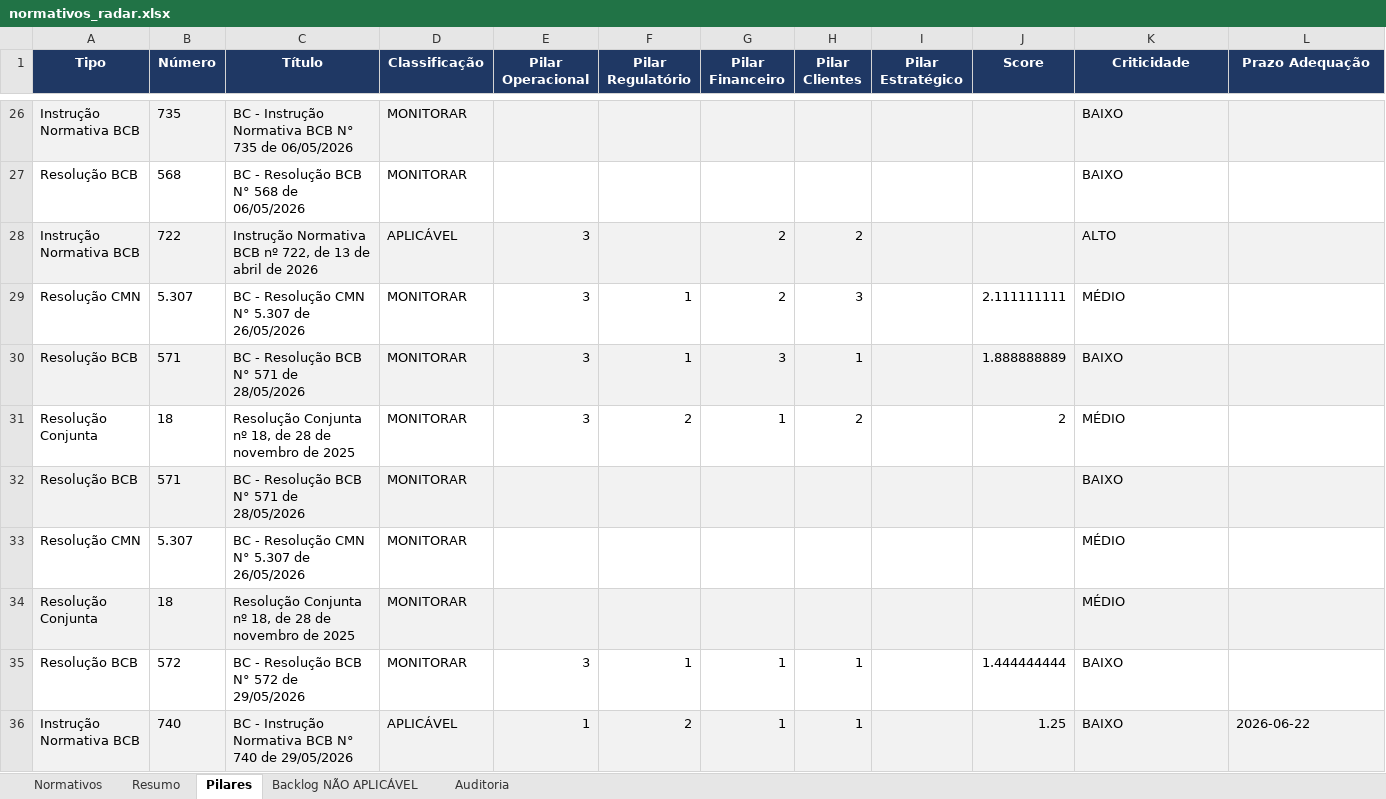
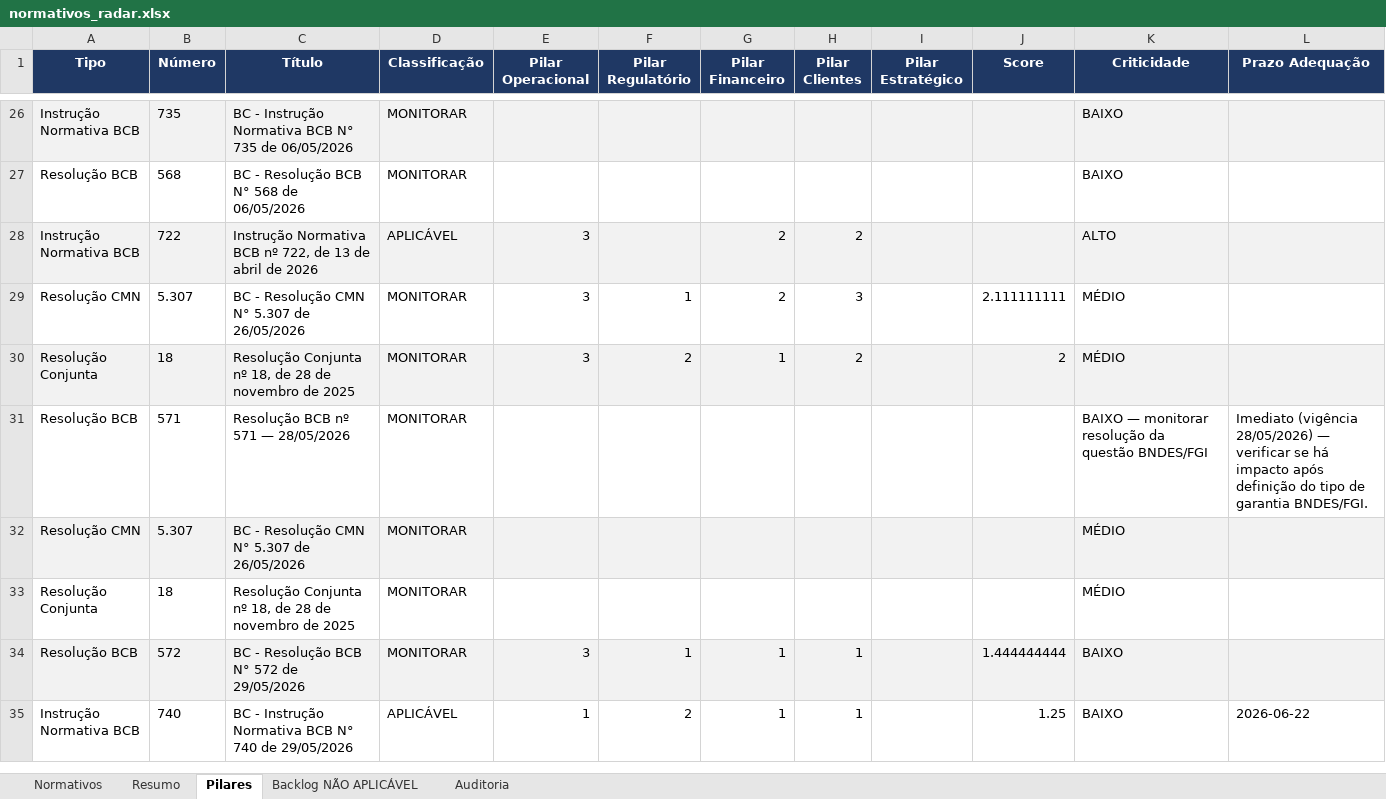
Before and after one commit to giovannabatistutti-ctrl/normativos_md, an Excel workbook: planilha/normativos_radar.xlsx, sheet Pilares, drawn as a sheet; only a part is shown, gaps mark what is left out; values as stored, in another font and other column widths than the file's, no borders; removed rows and columns are numbered as before the commit, all else as after; the diff covers the shown part only; the diff names each change by its address in the sheet, - before the commit and + after, or states it on an @@ line.

```diff
--- a/planilha/normativos_radar.xlsx (sheet Pilares)
+++ b/planilha/normativos_radar.xlsx (sheet Pilares)
-row 30: Resolução BCB | 571 | BC - Resolução BCB N° 571 de 28/05/2026 | MONITORAR | 3 | 1 | 3 | 1 |  | 1.888888889 | BAIXO
-A30:L30 fill: none
+A30:L30 fill: #F2F2F2
-A31:L31 fill: #F2F2F2
+A31:L31 fill: none
-C31 (Título): BC - Resolução BCB N° 571 de 28/05/2026
+C31 (Título): Resolução BCB nº 571 — 28/05/2026
-K31 (Criticidade): BAIXO
+K31 (Criticidade): BAIXO — monitorar resolução da questão BNDES/FGI
-L31 (Prazo Adequação): (empty)
+L31 (Prazo Adequação): Imediato (vigência 28/05/2026) — verificar se há impacto após definição do tipo de garantia BNDES/FGI.
-A32:L32 fill: none
+A32:L32 fill: #F2F2F2
-A33:L33 fill: #F2F2F2
+A33:L33 fill: none
-A34:L34 fill: none
+A34:L34 fill: #F2F2F2
-A35:L35 fill: #F2F2F2
+A35:L35 fill: none
```
Also changed, not shown: 1 added row and cell formats elsewhere in this sheet, sheet Auditoria, sheet Normativos, sheet Resumo.
